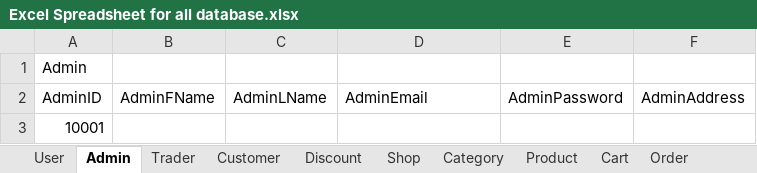
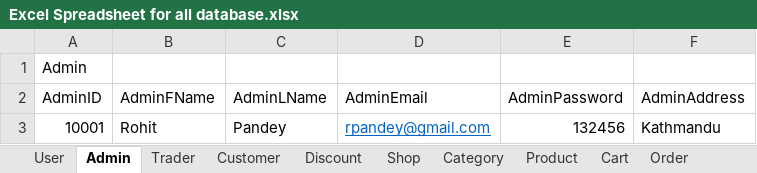
Before and after one commit to Nswastika/Group3, an Excel workbook: Data/Excel Spreadsheet for all database.xlsx, sheet Admin, drawn as a sheet; values as stored, in another font and other column widths than the file's, no borders; the diff names each change by its address in the sheet, - before the commit and + after, or states it on an @@ line.

```diff
--- a/Data/Excel Spreadsheet for all database.xlsx (sheet Admin)
+++ b/Data/Excel Spreadsheet for all database.xlsx (sheet Admin)
-B3 (AdminFName): (empty)
+B3 (AdminFName): Rohit
-C3 (AdminLName): (empty)
+C3 (AdminLName): Pandey
-D3 (AdminEmail): (empty)
+D3 (AdminEmail): rpandey@gmail.com
-E3 (AdminPassword): (empty)
+E3 (AdminPassword): 132456
-F3 (AdminAddress): (empty)
+F3 (AdminAddress): Kathmandu
```
Also changed, not shown: sheet Product, sheet Customer, sheet Shop, sheet Trader, sheet Category, sheet Order.
